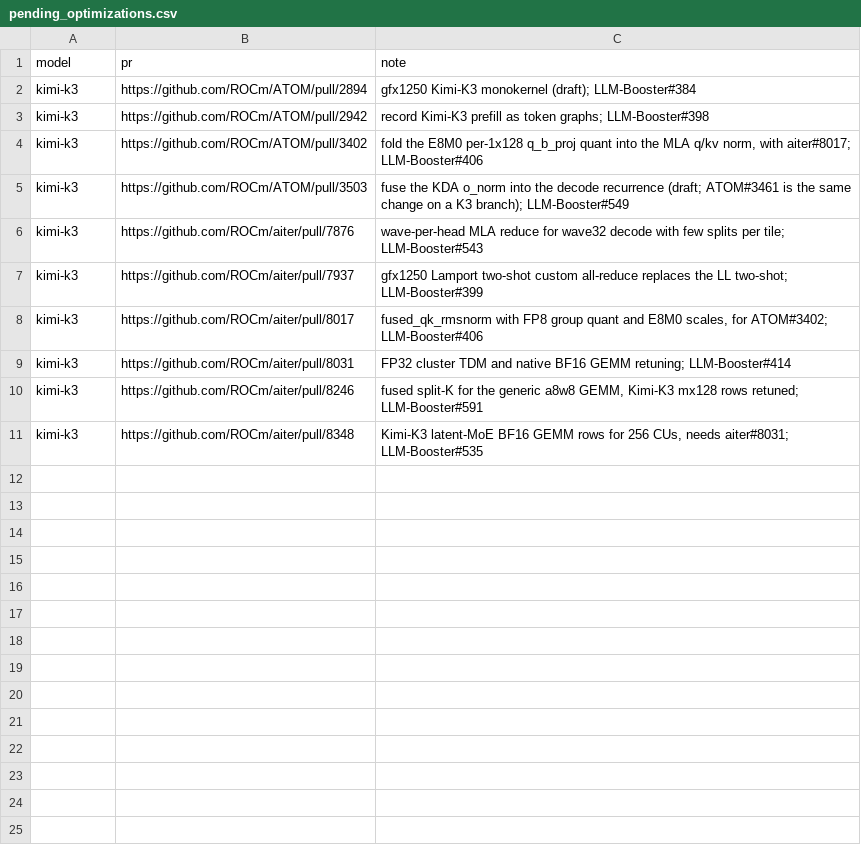
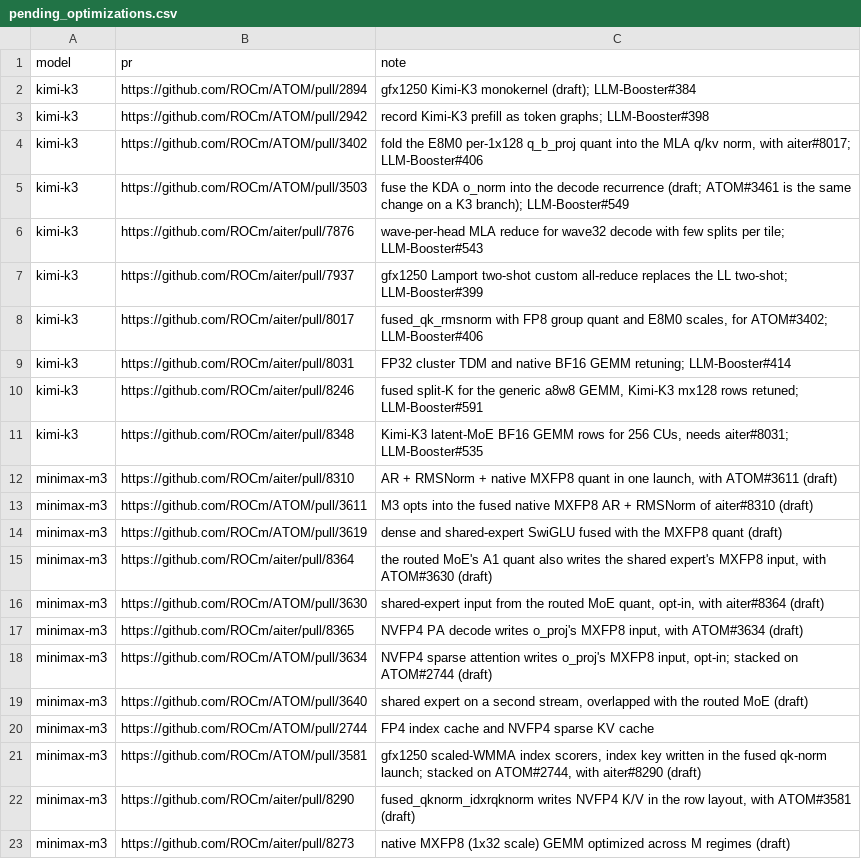
Before and after one commit to ROCm/ATOM, a CSV file: recipes/455-CI/pending_optimizations.csv, drawn as a sheet; the diff names each change by its address in the sheet, - before the commit and + after, or states it on an @@ line.

Commit message:
[455-CI] MiniMax-M3: twelve unmerged optimization PRs; no target yet
From the M3 perf-stack list (2026-11-23), the PRs not merged yet: the MXFP8
fusions (aiter 8310, 8364, 8365; ATOM 3611, 3619, 3630, 3634), the shared
expert on a second stream (ATOM 3640), the FP4 index (ATOM 2744, 3581;
aiter 8290) and the 1x32-scale MXFP8 GEMM (aiter 8273). Left out: ATOM#3576
and aiter#7927, merged; the FlyDSL AOT / warmed cache item has no PR.

ATOM#3634 and ATOM#3581 target ATOM#2744's branch: stacked PRs that move to
main when #2744 merges. The guide now says such PRs count.

No M3 target yet: the CI measures M3 on 8K/1K, and the endpoint numbers of
LLM-Booster#188 (c64 944 tok/s/GPU, output tokens only) are another workload.
The regenerated 2026-11-21 result changes only M3's PR cell.

```diff
--- a/recipes/455-CI/pending_optimizations.csv
+++ b/recipes/455-CI/pending_optimizations.csv
+row 12: minimax-m3 | https://github.com/ROCm/aiter/pull/8310 | AR + RMSNorm + native MXFP8 quant in one launch, with ATOM#3611 (draft)
+row 13: minimax-m3 | https://github.com/ROCm/ATOM/pull/3611 | M3 opts into the fused native MXFP8 AR + RMSNorm of aiter#8310 (draft)
+row 14: minimax-m3 | https://github.com/ROCm/ATOM/pull/3619 | dense and shared-expert SwiGLU fused with the MXFP8 quant (draft)
+row 15: minimax-m3 | https://github.com/ROCm/aiter/pull/8364 | the routed MoE's A1 quant also writes the shared expert's MXFP8 input, with ATOM#3630 (draft)
+row 16: minimax-m3 | https://github.com/ROCm/ATOM/pull/3630 | shared-expert input from the routed MoE quant, opt-in, with aiter#8364 (draft)
+row 17: minimax-m3 | https://github.com/ROCm/aiter/pull/8365 | NVFP4 PA decode writes o_proj's MXFP8 input, with ATOM#3634 (draft)
+row 18: minimax-m3 | https://github.com/ROCm/ATOM/pull/3634 | NVFP4 sparse attention writes o_proj's MXFP8 input, opt-in; stacked on ATOM#2744 (draft)
+row 19: minimax-m3 | https://github.com/ROCm/ATOM/pull/3640 | shared expert on a second stream, overlapped with the routed MoE (draft)
+row 20: minimax-m3 | https://github.com/ROCm/ATOM/pull/2744 | FP4 index cache and NVFP4 sparse KV cache
+row 21: minimax-m3 | https://github.com/ROCm/ATOM/pull/3581 | gfx1250 scaled-WMMA index scorers, index key written in the fused qk-norm launch; stacked on ATOM#2744, with aiter#8290 (draft)
+row 22: minimax-m3 | https://github.com/ROCm/aiter/pull/8290 | fused_qknorm_idxrqknorm writes NVFP4 K/V in the row layout, with ATOM#3581 (draft)
+row 23: minimax-m3 | https://github.com/ROCm/aiter/pull/8273 | native MXFP8 (1x32 scale) GEMM optimized across M regimes (draft)
```
Also changed, not shown: 2 other files.
